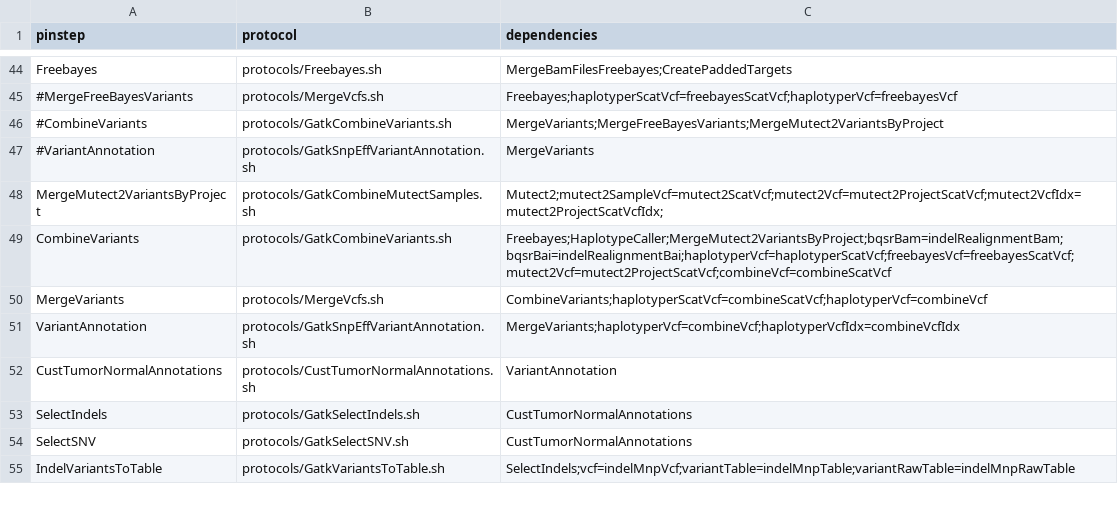
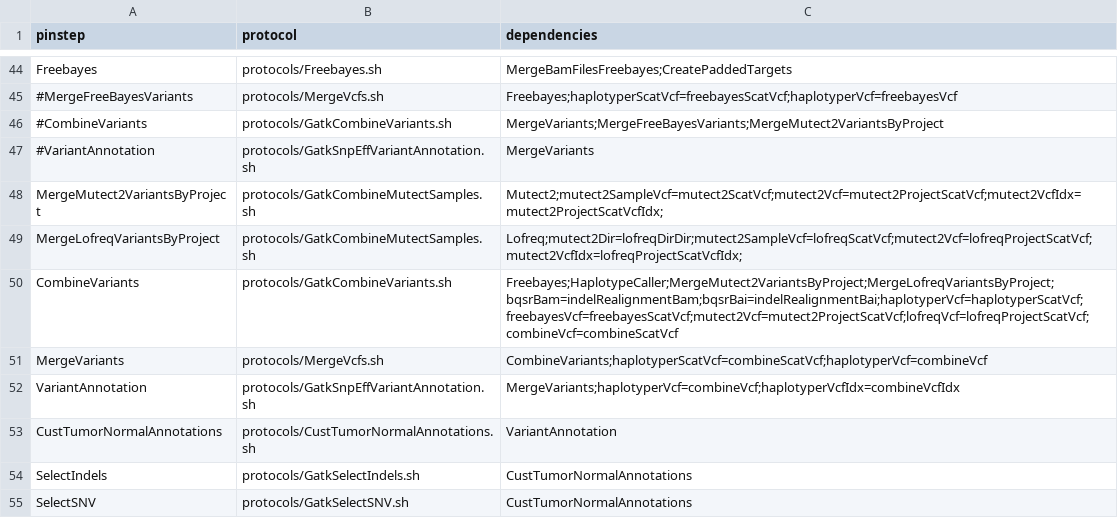
Before and after one commit to mmterpstra/molgenis-c5-TumorNormal, a CSV file: workflows/workflow.csv, drawn as a sheet; only a part is shown, gaps mark what is left out; the shorter side is filled out with more unchanged rows.

```diff
--- a/workflows/workflow.csv
+++ b/workflows/workflow.csv
@@ -48,3 +48,4 @@ Freebayes,protocols/Freebayes.sh,MergeBamFilesFreebayes;CreatePaddedTargets
 MergeMutect2VariantsByProject,protocols/GatkCombineMutectSamples.sh,Mutect2;mutect2SampleVcf=mutect2ScatVcf;mutect2Vcf=mutect2ProjectScatVcf;mutect2VcfIdx=mutect2ProjectScatVcfIdx;
-CombineVariants,protocols/GatkCombineVariants.sh,Freebayes;HaplotypeCaller;MergeMutect2VariantsByProject;bqsrBam=indelRealignmentBam;bqsrBai=indelRealignmentBai;haplotyperVcf=haplotyperScatVcf;freebayesVcf=freebayesScatVcf;mutect2Vcf=mutect2ProjectScatVcf;combineVcf=combineScatVcf
+MergeLofreqVariantsByProject,protocols/GatkCombineMutectSamples.sh,Lofreq;mutect2Dir=lofreqDirDir;mutect2SampleVcf=lofreqScatVcf;mutect2Vcf=lofreqProjectScatVcf;mutect2VcfIdx=lofreqProjectScatVcfIdx;
+CombineVariants,protocols/GatkCombineVariants.sh,Freebayes;HaplotypeCaller;MergeMutect2VariantsByProject;MergeLofreqVariantsByProject;bqsrBam=indelRealignmentBam;bqsrBai=indelRealignmentBai;haplotyperVcf=haplotyperScatVcf;freebayesVcf=freebayesScatVcf;mutect2Vcf=mutect2ProjectScatVcf;lofreqVcf=lofreqProjectScatVcf;combineVcf=combineScatVcf
 MergeVariants,protocols/MergeVcfs.sh,CombineVariants;haplotyperScatVcf=combineScatVcf;haplotyperVcf=combineVcf
```
Also changed, not shown: parameters/parameters.csv, parameters/peregrine.siteconfig.csv, 28 other files.
